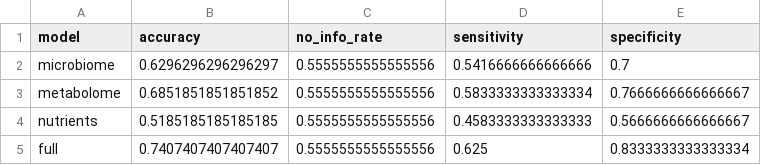
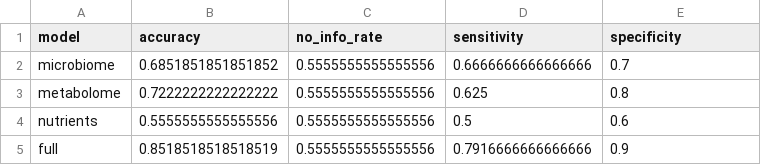
Before and after one commit to MaxWarriner/MATH481_Max_Alta, a CSV file: Figures/Machine Learning/Model Comparisons/bloating_model_comparisons.csv, drawn as a sheet.

Commit message:
bloating results

```diff
--- a/Figures/Machine Learning/Model Comparisons/bloating_model_comparisons.csv
+++ b/Figures/Machine Learning/Model Comparisons/bloating_model_comparisons.csv
@@ -1,5 +1,5 @@
 model,accuracy,no_info_rate,sensitivity,specificity
-microbiome,0.6296296296296297,0.5555555555555556,0.5416666666666666,0.7
-metabolome,0.6851851851851852,0.5555555555555556,0.5833333333333334,0.7666666666666667
-nutrients,0.5185185185185185,0.5555555555555556,0.4583333333333333,0.5666666666666667
-full,0.7407407407407407,0.5555555555555556,0.625,0.8333333333333334
+microbiome,0.6851851851851852,0.5555555555555556,0.6666666666666666,0.7
+metabolome,0.7222222222222222,0.5555555555555556,0.625,0.8
+nutrients,0.5555555555555556,0.5555555555555556,0.5,0.6
+full,0.8518518518518519,0.5555555555555556,0.7916666666666666,0.9
```
Also changed, not shown: 7 other files.
